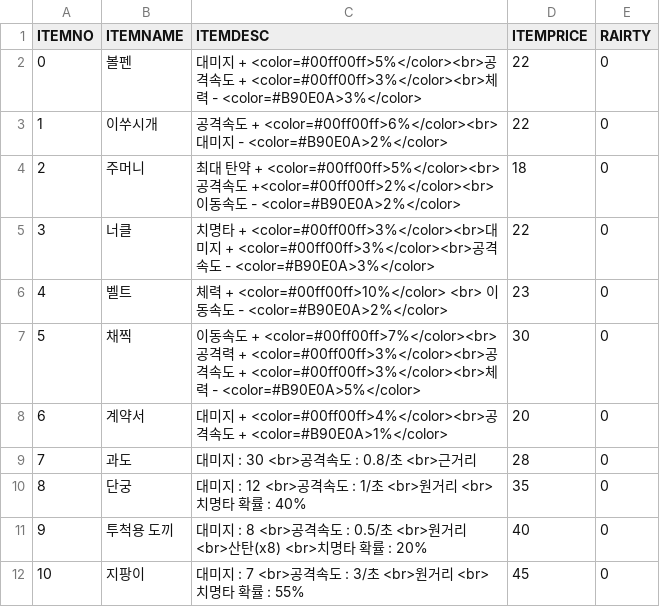
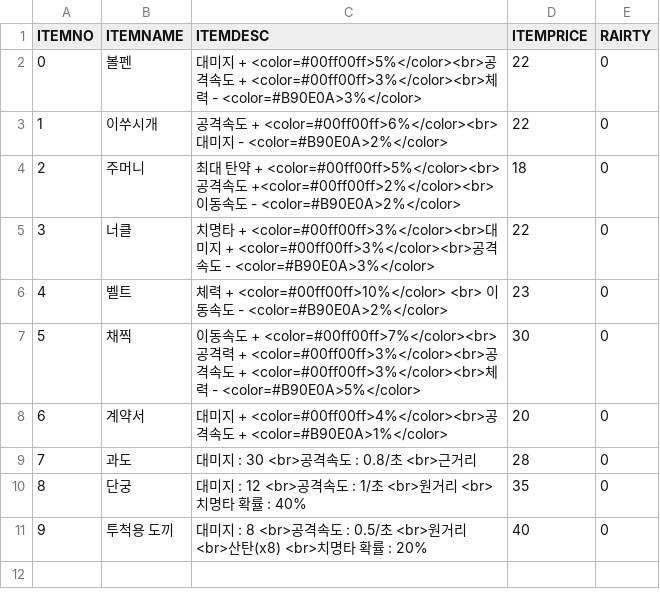
Before and after one commit to iolpplpojl/VamSirv, a CSV file: Sirv/Assets/Resources/Items.csv, drawn as a sheet.

```diff
--- a/Sirv/Assets/Resources/Items.csv
+++ b/Sirv/Assets/Resources/Items.csv
@@ -11,2 +11 @@ ITEMNO,ITEMNAME,ITEMDESC,ITEMPRICE,RAIRTY
 9,투척용 도끼,대미지 : 8 <br>공격속도 : 0.5/초 <br>원거리 <br>산탄(x8) <br>치명타 확률 : 20%,40,0
-10,지팡이,대미지 : 7 <br>공격속도 : 3/초 <br>원거리 <br> 치명타 확률 : 55%,45,0
```
Also changed, not shown: 16 other files.
